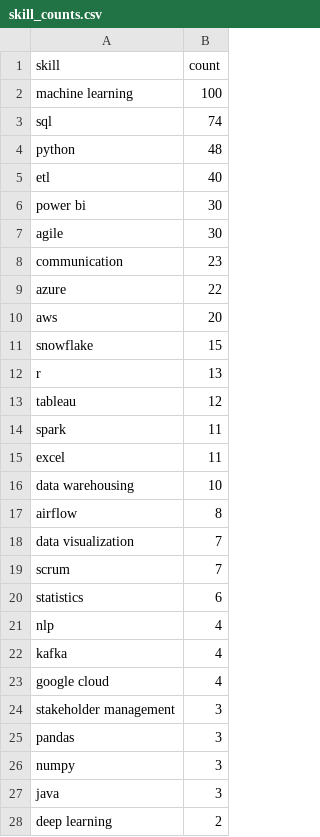
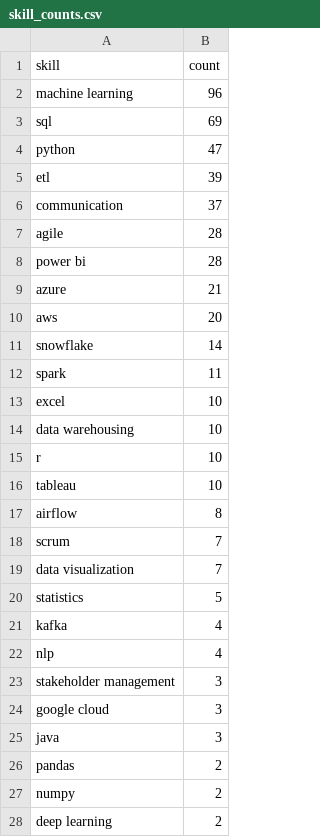
Before and after one commit to Maneeshraja19/job-market-intelligence, a CSV file: data/processed/skill_counts.csv, drawn as a sheet; only a part is shown; the diff covers the shown part only.

```diff
--- a/data/processed/skill_counts.csv
+++ b/data/processed/skill_counts.csv
@@ -1,28 +1,28 @@
 skill,count
-machine learning,100
-sql,74
-python,48
-etl,40
-power bi,30
-agile,30
-communication,23
-azure,22
+machine learning,96
+sql,69
+python,47
+etl,39
+communication,37
+agile,28
+power bi,28
+azure,21
 aws,20
-snowflake,15
-r,13
-tableau,12
+snowflake,14
 spark,11
-excel,11
+excel,10
 data warehousing,10
+r,10
+tableau,10
 airflow,8
+scrum,7
 data visualization,7
-scrum,7
-statistics,6
+statistics,5
+kafka,4
 nlp,4
-kafka,4
-google cloud,4
 stakeholder management,3
-pandas,3
-numpy,3
+google cloud,3
 java,3
+pandas,2
+numpy,2
 deep learning,2
```
Also changed, not shown: 2 added rows and 1 removed row elsewhere in this file, 1 other file.
